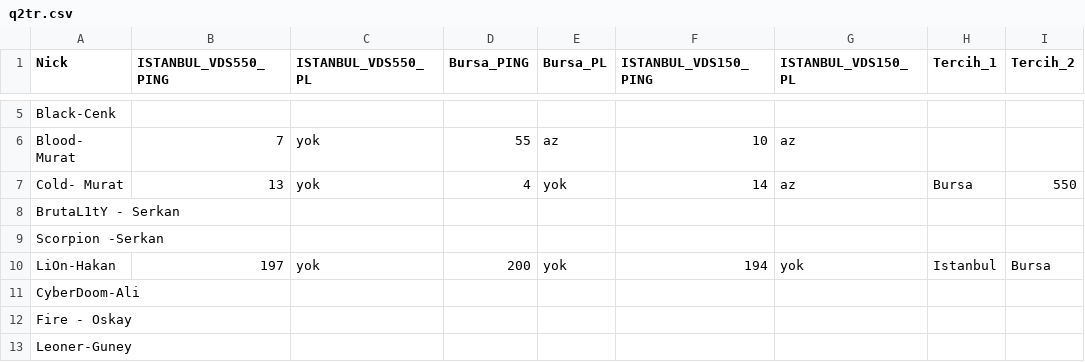
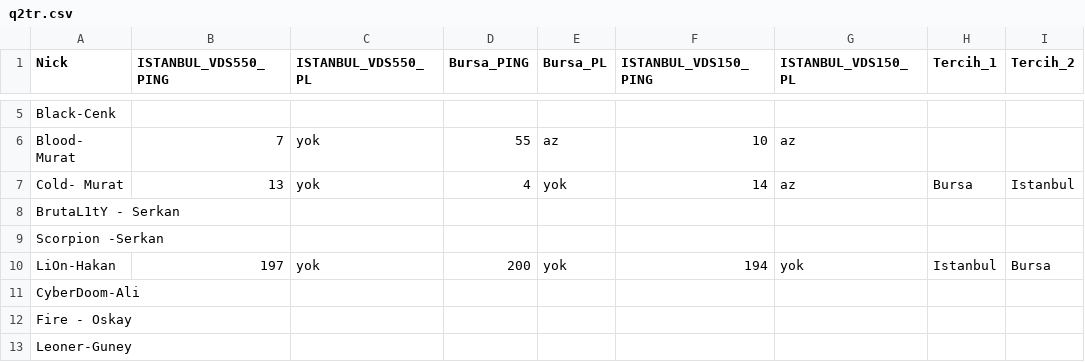
Before and after one commit to tolgayilmaz1/vbm661, a CSV file: q2tr.csv, drawn as a sheet; only a part is shown, gaps mark what is left out.

Commit message:
Add files via upload

```diff
--- a/q2tr.csv
+++ b/q2tr.csv
@@ -6,3 +6,3 @@ Black-Cenk,,,,,,,,
 Blood- Murat,7,yok,55,az,10,az,,
-Cold- Murat,13,yok,4,yok,14,az,Bursa,550
+Cold- Murat,13,yok,4,yok,14,az,Bursa,Istanbul
 BrutaL1tY - Serkan,,,,,,,,
```
